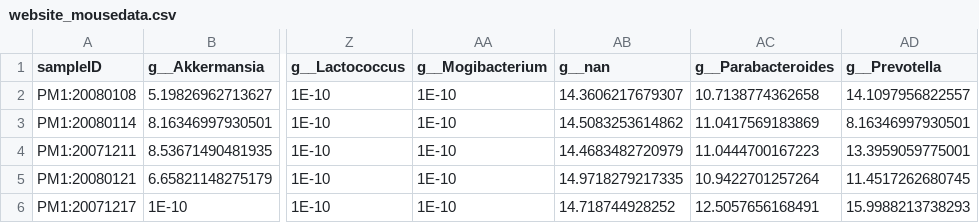
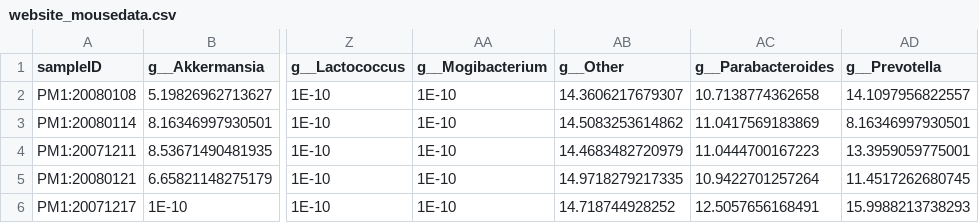
Before and after one commit to JelenaBanjac/microbiome-toolbox, a CSV file: notebooks/Mouse_16S/INPUT_FILES/website_mousedata.csv, drawn as a sheet; only a part is shown, gaps mark what is left out; the diff names each change by its address in the sheet, - before the commit and + after, or states it on an @@ line.

```diff
--- a/notebooks/Mouse_16S/INPUT_FILES/website_mousedata.csv
+++ b/notebooks/Mouse_16S/INPUT_FILES/website_mousedata.csv
-AB1: g__nan
+AB1: g__Other
```
Also changed, not shown: 16 other files.
